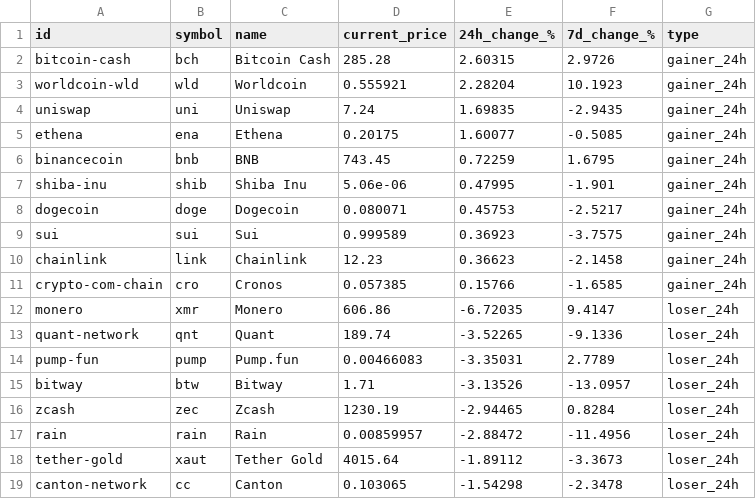
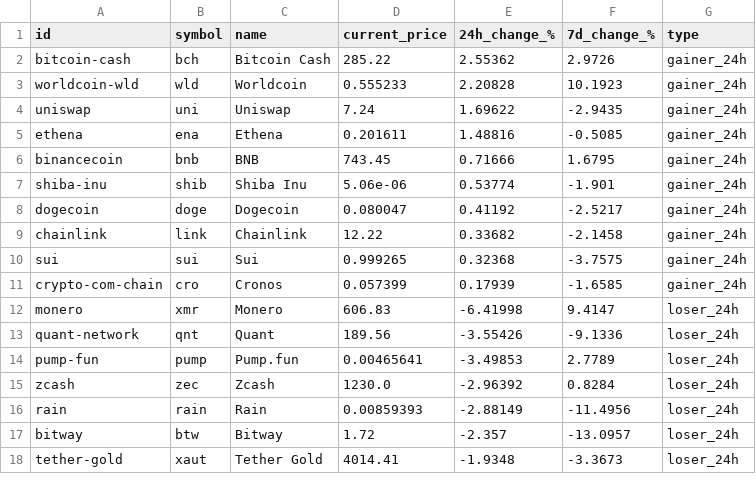
Before and after one commit to rfrm-dao/MarketDataResearch, a CSV file: TopGainersAndLosers.csv, drawn as a sheet; only a part is shown; the diff covers the shown part only.

```diff
--- a/TopGainersAndLosers.csv
+++ b/TopGainersAndLosers.csv
@@ -1,19 +1,18 @@
 id,symbol,name,current_price,24h_change_%,7d_change_%,type
-bitcoin-cash,bch,Bitcoin Cash,285.28,2.60315,2.9726,gainer_24h
-worldcoin-wld,wld,Worldcoin,0.555921,2.28204,10.1923,gainer_24h
-uniswap,uni,Uniswap,7.24,1.69835,-2.9435,gainer_24h
-ethena,ena,Ethena,0.20175,1.60077,-0.5085,gainer_24h
-binancecoin,bnb,BNB,743.45,0.72259,1.6795,gainer_24h
-shiba-inu,shib,Shiba Inu,5.06e-06,0.47995,-1.901,gainer_24h
-dogecoin,doge,Dogecoin,0.080071,0.45753,-2.5217,gainer_24h
-sui,sui,Sui,0.999589,0.36923,-3.7575,gainer_24h
-chainlink,link,Chainlink,12.23,0.36623,-2.1458,gainer_24h
-crypto-com-chain,cro,Cronos,0.057385,0.15766,-1.6585,gainer_24h
-monero,xmr,Monero,606.86,-6.72035,9.4147,loser_24h
-quant-network,qnt,Quant,189.74,-3.52265,-9.1336,loser_24h
-pump-fun,pump,Pump.fun,0.00466083,-3.35031,2.7789,loser_24h
-bitway,btw,Bitway,1.71,-3.13526,-13.0957,loser_24h
-zcash,zec,Zcash,1230.19,-2.94465,0.8284,loser_24h
-rain,rain,Rain,0.00859957,-2.88472,-11.4956,loser_24h
-tether-gold,xaut,Tether Gold,4015.64,-1.89112,-3.3673,loser_24h
-canton-network,cc,Canton,0.103065,-1.54298,-2.3478,loser_24h
+bitcoin-cash,bch,Bitcoin Cash,285.22,2.55362,2.9726,gainer_24h
+worldcoin-wld,wld,Worldcoin,0.555233,2.20828,10.1923,gainer_24h
+uniswap,uni,Uniswap,7.24,1.69622,-2.9435,gainer_24h
+ethena,ena,Ethena,0.201611,1.48816,-0.5085,gainer_24h
+binancecoin,bnb,BNB,743.45,0.71666,1.6795,gainer_24h
+shiba-inu,shib,Shiba Inu,5.06e-06,0.53774,-1.901,gainer_24h
+dogecoin,doge,Dogecoin,0.080047,0.41192,-2.5217,gainer_24h
+chainlink,link,Chainlink,12.22,0.33682,-2.1458,gainer_24h
+sui,sui,Sui,0.999265,0.32368,-3.7575,gainer_24h
+crypto-com-chain,cro,Cronos,0.057399,0.17939,-1.6585,gainer_24h
+monero,xmr,Monero,606.83,-6.41998,9.4147,loser_24h
+quant-network,qnt,Quant,189.56,-3.55426,-9.1336,loser_24h
+pump-fun,pump,Pump.fun,0.00465641,-3.49853,2.7789,loser_24h
+zcash,zec,Zcash,1230.0,-2.96392,0.8284,loser_24h
+rain,rain,Rain,0.00859393,-2.88149,-11.4956,loser_24h
+bitway,btw,Bitway,1.72,-2.357,-13.0957,loser_24h
+tether-gold,xaut,Tether Gold,4014.41,-1.9348,-3.3673,loser_24h
```
Also changed, not shown: 1 added row and 38 edited cells elsewhere in this file, 1 other file.
